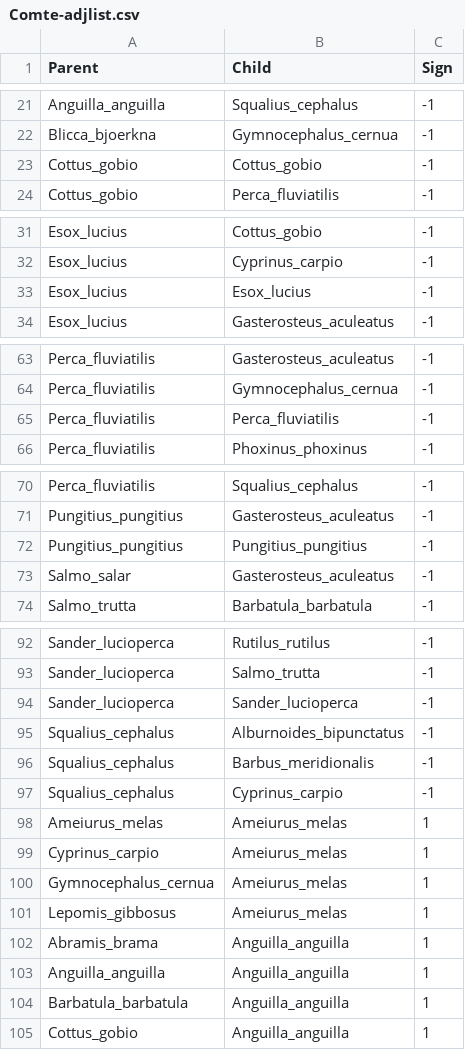
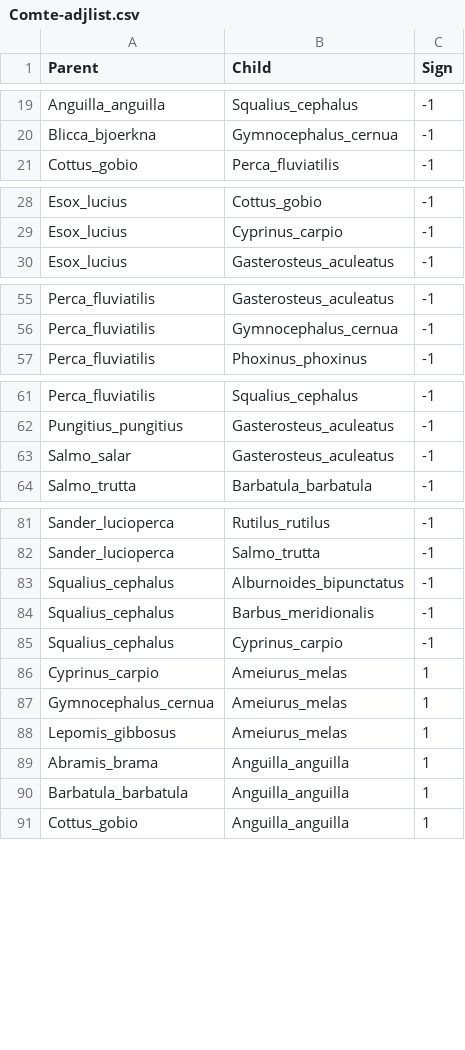
Before and after one commit to elsander/PresenceAbsenceNetworks, a CSV file: Data/Comte-data/Comte-adjlist.csv, drawn as a sheet; only a part is shown, gaps mark what is left out; the diff covers the shown part only.

```diff
--- a/Data/Comte-data/Comte-adjlist.csv
+++ b/Data/Comte-data/Comte-adjlist.csv
@@ -22,3 +20,2 @@ Anguilla_anguilla,Squalius_cephalus,-1
 Blicca_bjoerkna,Gymnocephalus_cernua,-1
-Cottus_gobio,Cottus_gobio,-1
 Cottus_gobio,Perca_fluviatilis,-1
@@ -32,3 +29,2 @@ Esox_lucius,Cottus_gobio,-1
 Esox_lucius,Cyprinus_carpio,-1
-Esox_lucius,Esox_lucius,-1
 Esox_lucius,Gasterosteus_aculeatus,-1
@@ -64,3 +56,2 @@ Perca_fluviatilis,Gasterosteus_aculeatus,-1
 Perca_fluviatilis,Gymnocephalus_cernua,-1
-Perca_fluviatilis,Perca_fluviatilis,-1
 Perca_fluviatilis,Phoxinus_phoxinus,-1
@@ -71,3 +62,2 @@ Perca_fluviatilis,Squalius_cephalus,-1
 Pungitius_pungitius,Gasterosteus_aculeatus,-1
-Pungitius_pungitius,Pungitius_pungitius,-1
 Salmo_salar,Gasterosteus_aculeatus,-1
@@ -93,3 +82,2 @@ Sander_lucioperca,Rutilus_rutilus,-1
 Sander_lucioperca,Salmo_trutta,-1
-Sander_lucioperca,Sander_lucioperca,-1
 Squalius_cephalus,Alburnoides_bipunctatus,-1
@@ -97,3 +85,2 @@ Squalius_cephalus,Barbus_meridionalis,-1
 Squalius_cephalus,Cyprinus_carpio,-1
-Ameiurus_melas,Ameiurus_melas,1
 Cyprinus_carpio,Ameiurus_melas,1
@@ -102,3 +89,2 @@ Lepomis_gibbosus,Ameiurus_melas,1
 Abramis_brama,Anguilla_anguilla,1
-Anguilla_anguilla,Anguilla_anguilla,1
 Barbatula_barbatula,Anguilla_anguilla,1
```
Also changed, not shown: 17 removed rows elsewhere in this file, Data/Comte-data/Comte-adjlist-abbrev.csv, 3 other files.
